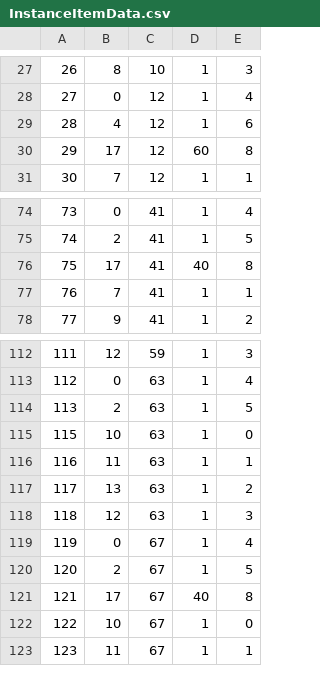
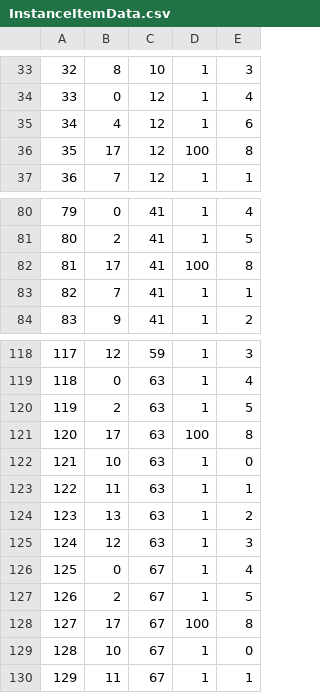
Before and after one commit to belven/SurvivalTest, a CSV file: Source/Tables/InstanceItemData.csv, drawn as a sheet; only a part is shown, gaps mark what is left out; addresses are those after the commit; the diff covers the shown part only; the diff names each change by its address in the sheet, - before the commit and + after, or states it on an @@ line.

```diff
--- a/Source/Tables/InstanceItemData.csv
+++ b/Source/Tables/InstanceItemData.csv
@@ column A renumbered from row 13 down @@
-D36: 60
+D36: 100
-D82: 40
+D82: 100
+row 121: 120 | 17 | 63 | 100 | 8
-D128: 40
+D128: 100
```
Also changed, not shown: 11 added rows, 5 removed rows and 20 edited cells elsewhere in this file, 10 other files.
